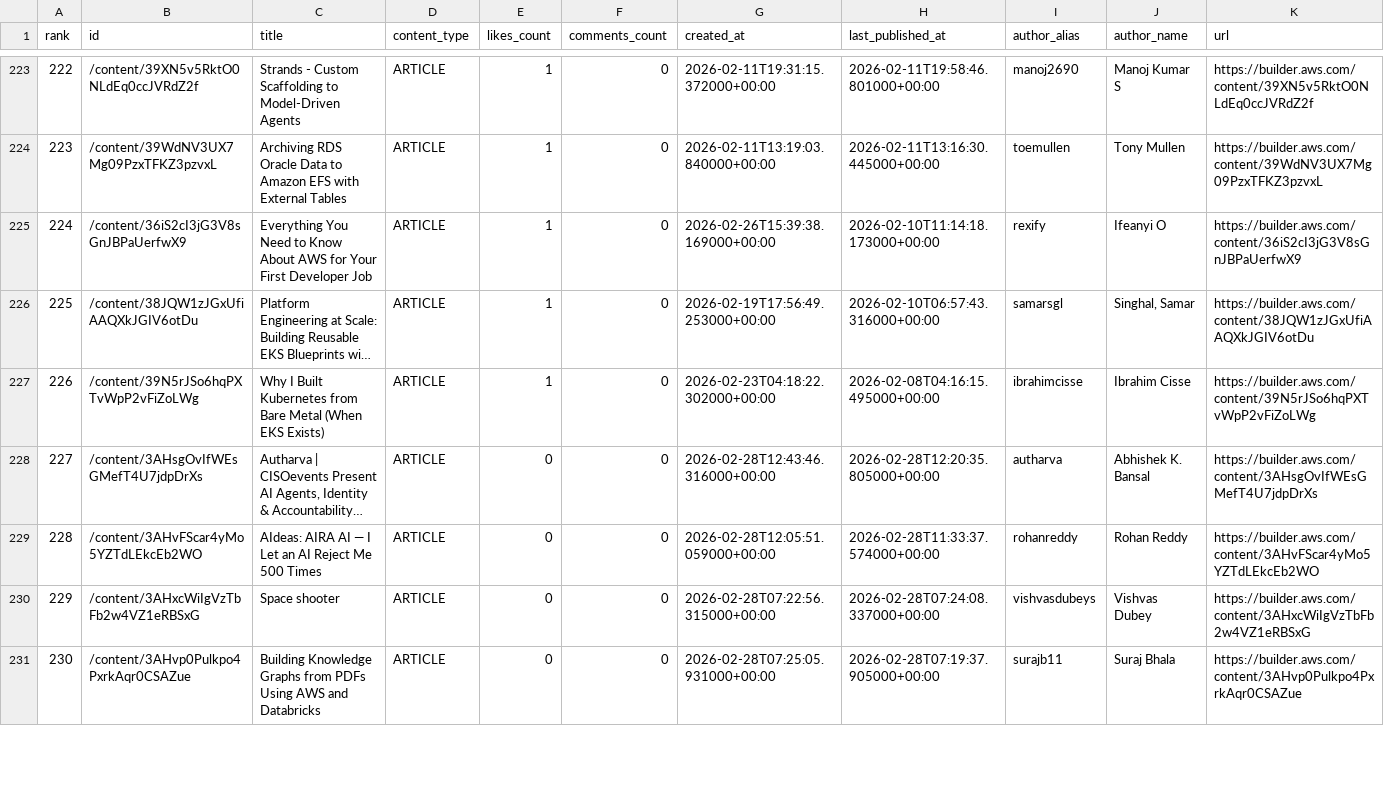
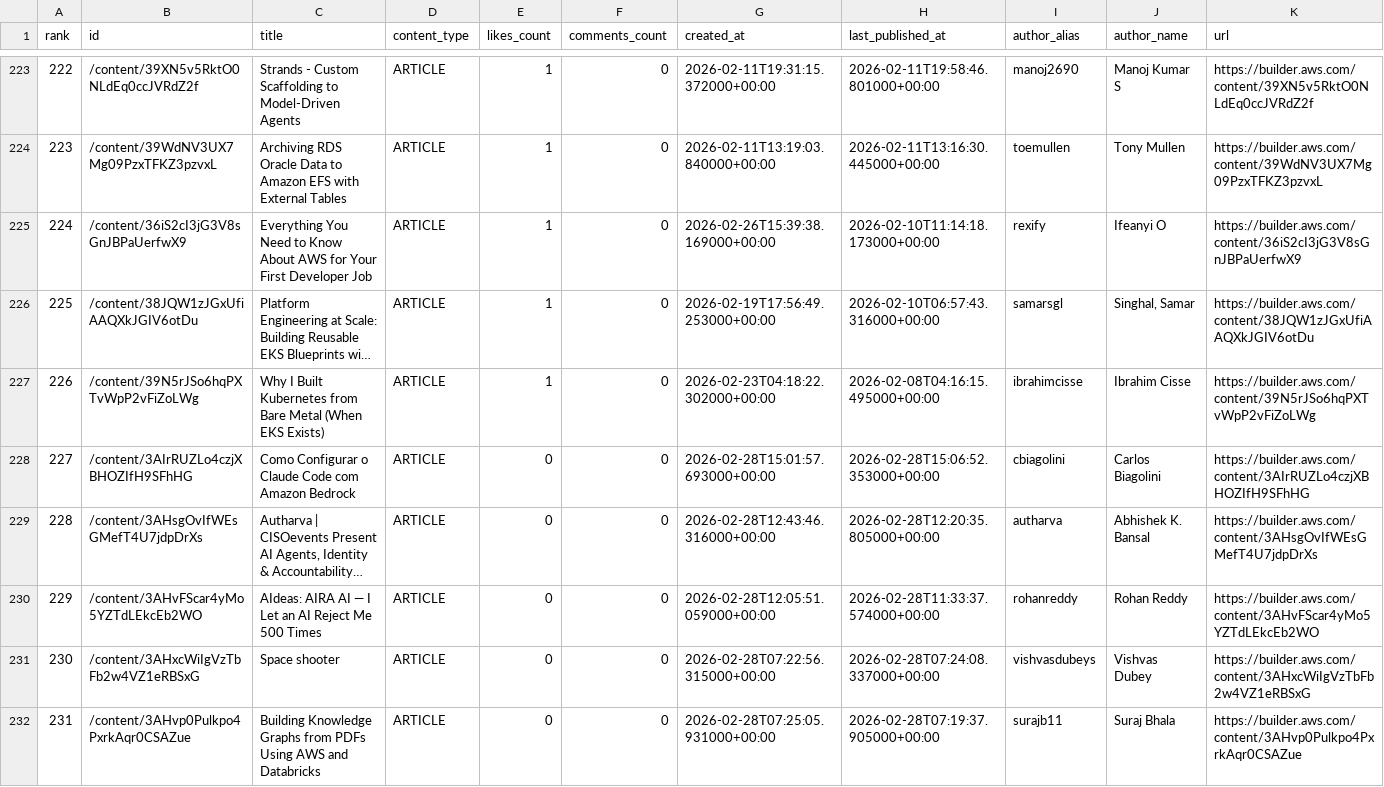
Before and after one commit to shafayatsaad/webscrap, a CSV file: aws_builder_likes.csv, drawn as a sheet; only a part is shown, gaps mark what is left out; long unchanged cells end in …; addresses are those after the commit; the diff names each change by its address in the sheet, - before the commit and + after, or states it on an @@ line.

Commit message:
Update aws_builder_likes.csv

```diff
--- a/aws_builder_likes.csv
+++ b/aws_builder_likes.csv
+row 228: 227 | /content/3AIrRUZLo4czjXBHOZIfH9SFhHG | Como Configurar o Claude Code com Amazon Bedrock | ARTICLE | 0 | 0 | 2026-02-28T15:01:57.693000+00:00 | 2026-02-28T15:06:52.353000+00:00 | cbiagolini | Carlos Biagolini | https://builder.aws.com/content/3AIrRUZLo4czjXBHOZIfH9SFhHG
@@ column A (rank) renumbered from row 229 down @@
```
